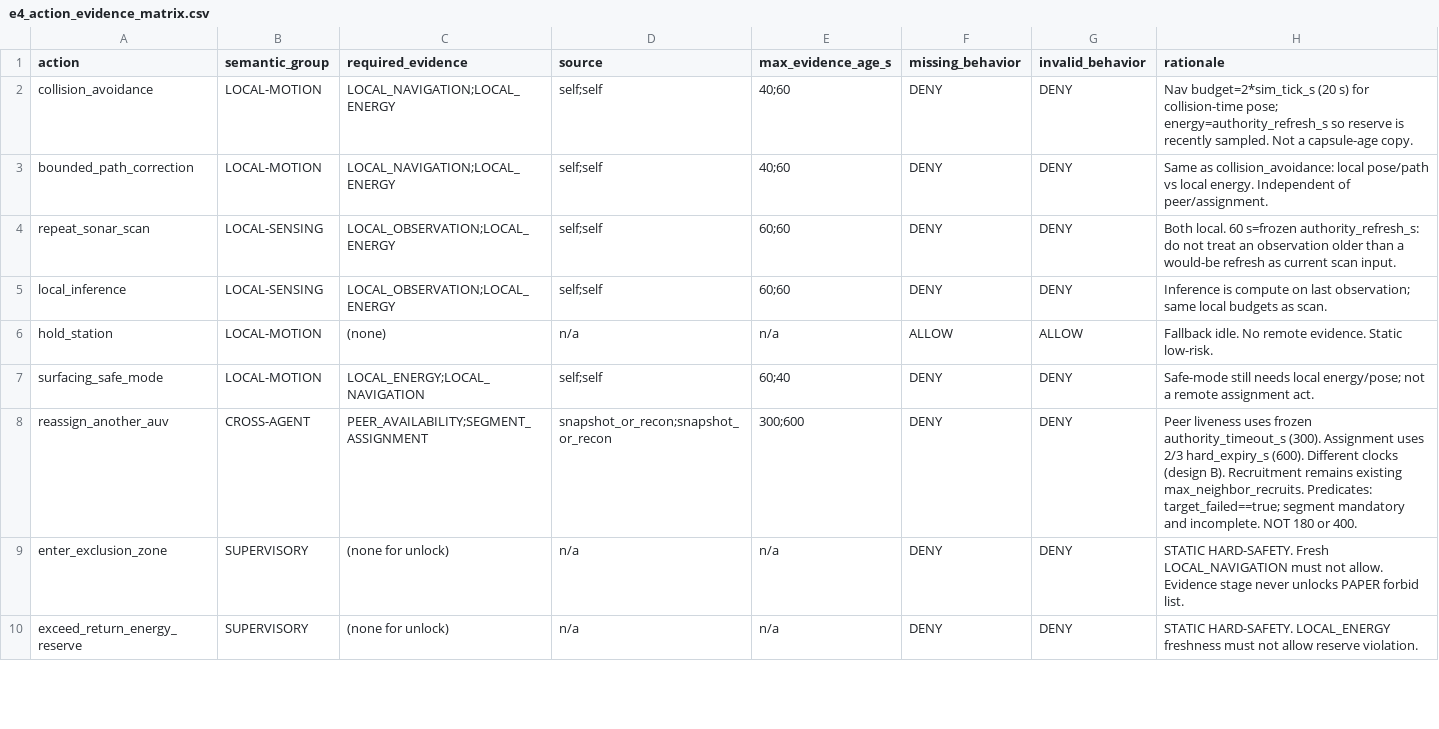
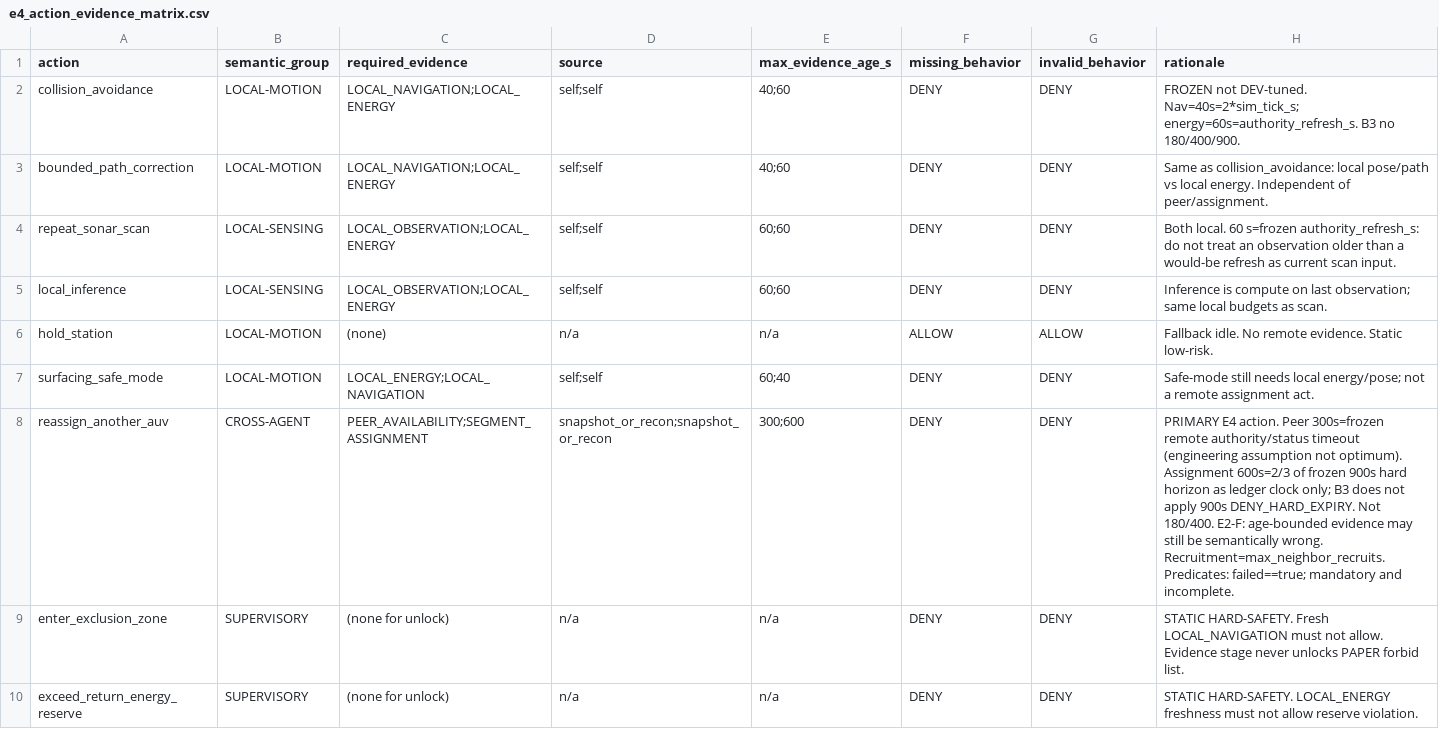
Before and after one commit to CLIS-WPI/CGEA-Underwater, a CSV file: docs/e4_action_evidence_matrix.csv, drawn as a sheet; only a part is shown.

```diff
--- a/docs/e4_action_evidence_matrix.csv
+++ b/docs/e4_action_evidence_matrix.csv
@@ -1,3 +1,3 @@
 action,semantic_group,required_evidence,source,max_evidence_age_s,missing_behavior,invalid_behavior,rationale
-collision_avoidance,LOCAL-MOTION,LOCAL_NAVIGATION;LOCAL_ENERGY,self;self,40;60,DENY,DENY,Nav budget=2*sim_tick_s (20 s) for collision-time pose; energy=authority_refresh_s so reserve is recently sampled. Not a capsule-age copy.
+collision_avoidance,LOCAL-MOTION,LOCAL_NAVIGATION;LOCAL_ENERGY,self;self,40;60,DENY,DENY,FROZEN not DEV-tuned. Nav=40s=2*sim_tick_s; energy=60s=authority_refresh_s. B3 no 180/400/900.
 bounded_path_correction,LOCAL-MOTION,LOCAL_NAVIGATION;LOCAL_ENERGY,self;self,40;60,DENY,DENY,Same as collision_avoidance: local pose/path vs local energy. Independent of peer/assignment.
@@ -7,3 +7,3 @@ hold_station,LOCAL-MOTION,(none),n/a,n/a,ALLOW,ALLOW,Fallback idle. No remote ev
 surfacing_safe_mode,LOCAL-MOTION,LOCAL_ENERGY;LOCAL_NAVIGATION,self;self,60;40,DENY,DENY,Safe-mode still needs local energy/pose; not a remote assignment act.
-reassign_another_auv,CROSS-AGENT,PEER_AVAILABILITY;SEGMENT_ASSIGNMENT,snapshot_or_recon;snapshot_or_recon,300;600,DENY,DENY,Peer liveness uses frozen authority_timeout_s (300). Assignment uses 2/3 hard_expiry_s (600). Different clocks (design B). Recruitment remains existing max_neighbor_recruits. Predicates: target_failed==true; segment mandatory and incomplete. NOT 180 or 400.
+reassign_another_auv,CROSS-AGENT,PEER_AVAILABILITY;SEGMENT_ASSIGNMENT,snapshot_or_recon;snapshot_or_recon,300;600,DENY,DENY,PRIMARY E4 action. Peer 300s=frozen remote authority/status timeout (engineering assumption not optimum). Assignment 600s=2/3 of frozen 900s hard horizon as ledger clock only; B3 does not apply 900s DENY_HARD_EXPIRY. Not 180/400. E2-F: age-bounded evidence may still be semantically wrong. Recruitment=max_neighbor_recruits. Predicates: failed==true; mandatory and incomplete.
 enter_exclusion_zone,SUPERVISORY,(none for unlock),n/a,n/a,DENY,DENY,STATIC HARD-SAFETY. Fresh LOCAL_NAVIGATION must not allow. Evidence stage never unlocks PAPER forbid list.
```
Also changed, not shown: 3 other files.
